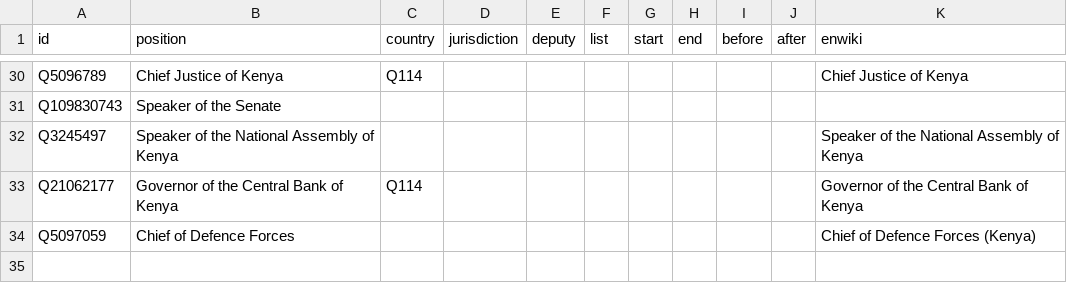
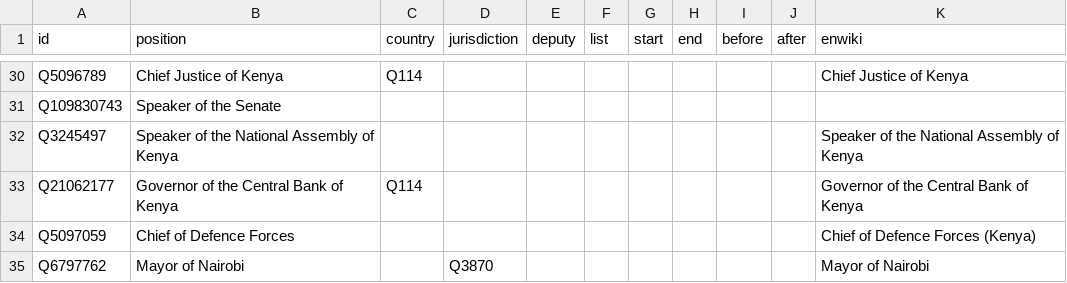
Before and after one commit to every-politician-scrapers/kenya, a CSV file: html/positions.csv, drawn as a sheet; only a part is shown, gaps mark what is left out.

```diff
--- a/html/positions.csv
+++ b/html/positions.csv
@@ -34 +34,2 @@ Q21062177,Governor of the Central Bank of Kenya,Q114,,,,,,,,Governor of the Cent
 Q5097059,Chief of Defence Forces,,,,,,,,,Chief of Defence Forces (Kenya)
+Q6797762,Mayor of Nairobi,,Q3870,,,,,,,Mayor of Nairobi
```
Also changed, not shown: html/holders21.csv, html/legislators.csv.
